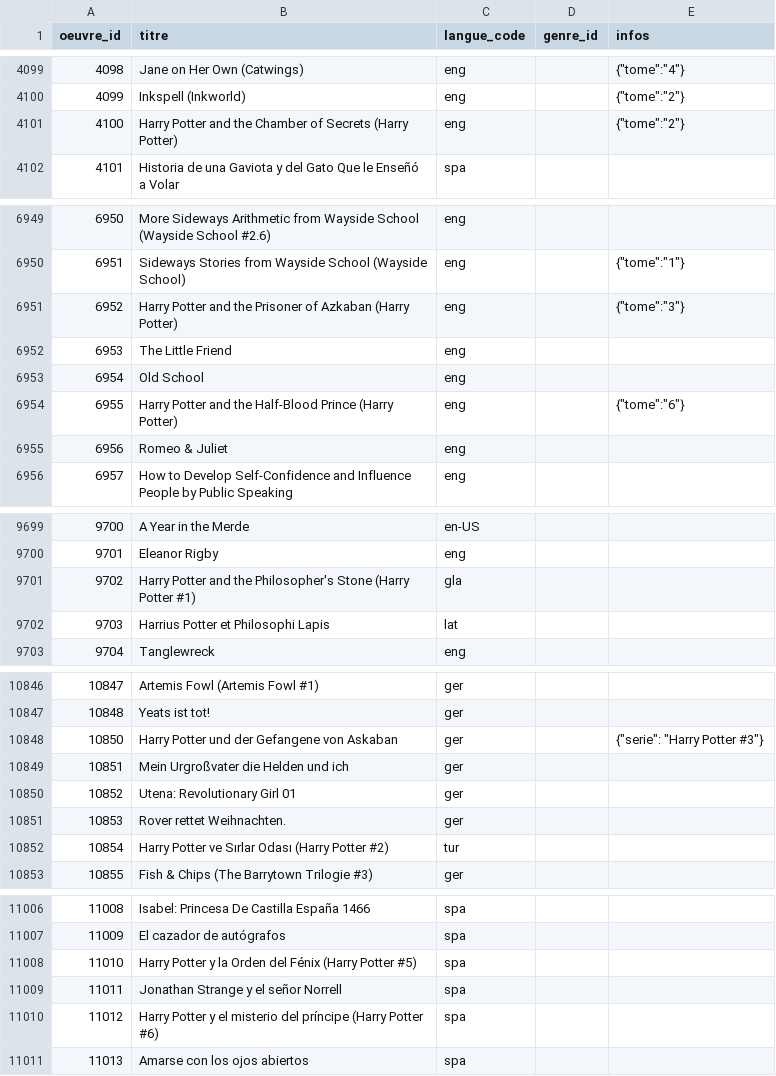
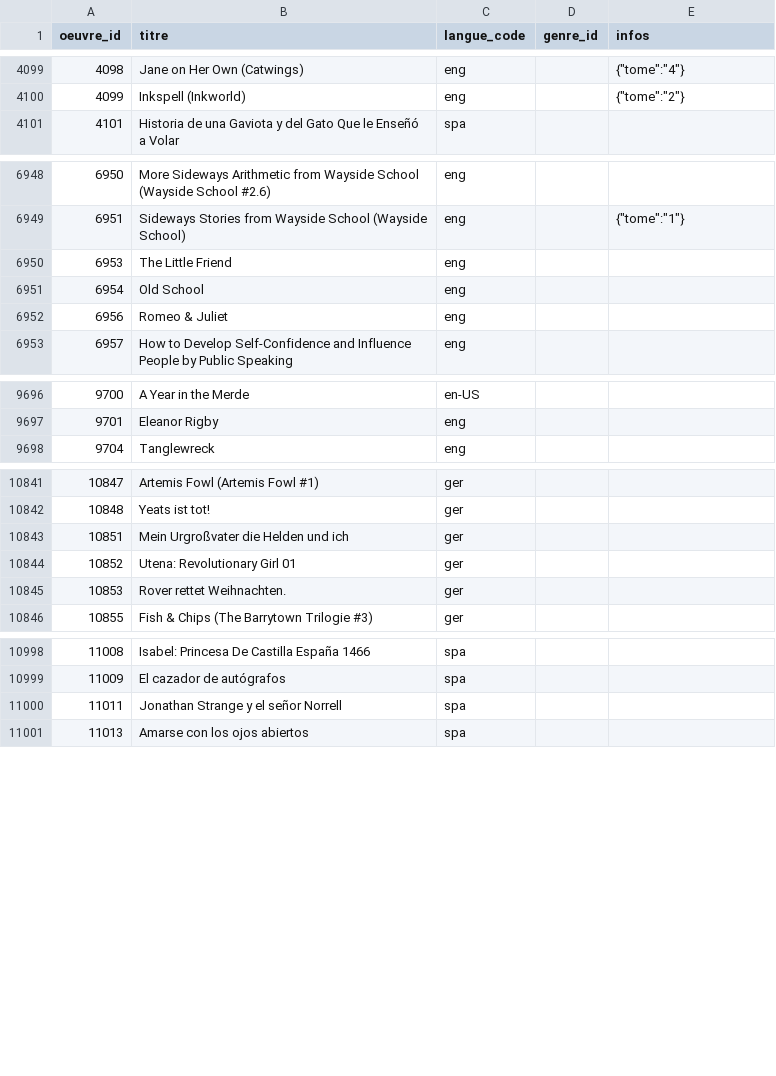
Before and after one commit to medina474/r5a10, a CSV file: data/biblio/oeuvres.csv, drawn as a sheet; only a part is shown, gaps mark what is left out; the diff covers the shown part only; the diff names each change by its address in the sheet, - before the commit and + after, or states it on an @@ line.

Commit message:
harry potter

```diff
--- a/data/biblio/oeuvres.csv
+++ b/data/biblio/oeuvres.csv
-row 4101: 4100 | Harry Potter and the Chamber of Secrets (Harry Potter) | eng |  | {"tome":"2"}
-row 6951: 6952 | Harry Potter and the Prisoner of Azkaban (Harry Potter) | eng |  | {"tome":"3"}
-row 6954: 6955 | Harry Potter and the Half-Blood Prince (Harry Potter) | eng |  | {"tome":"6"}
-row 9701: 9702 | Harry Potter and the Philosopher's Stone (Harry Potter #1) | gla
-row 9702: 9703 | Harrius Potter et Philosophi Lapis | lat
-row 10848: 10850 | Harry Potter und der Gefangene von Askaban | ger |  | {"serie": "Harry Potter #3"}
-row 10852: 10854 | Harry Potter ve Sırlar Odası (Harry Potter #2) | tur
-row 11008: 11010 | Harry Potter y la Orden del Fénix (Harry Potter #5) | spa
-row 11010: 11012 | Harry Potter y el misterio del príncipe (Harry Potter #6) | spa
```
Also changed, not shown: 1 removed row elsewhere in this file, data/biblio/editions.csv, data/biblio/incorpore.csv, 2 other files.
